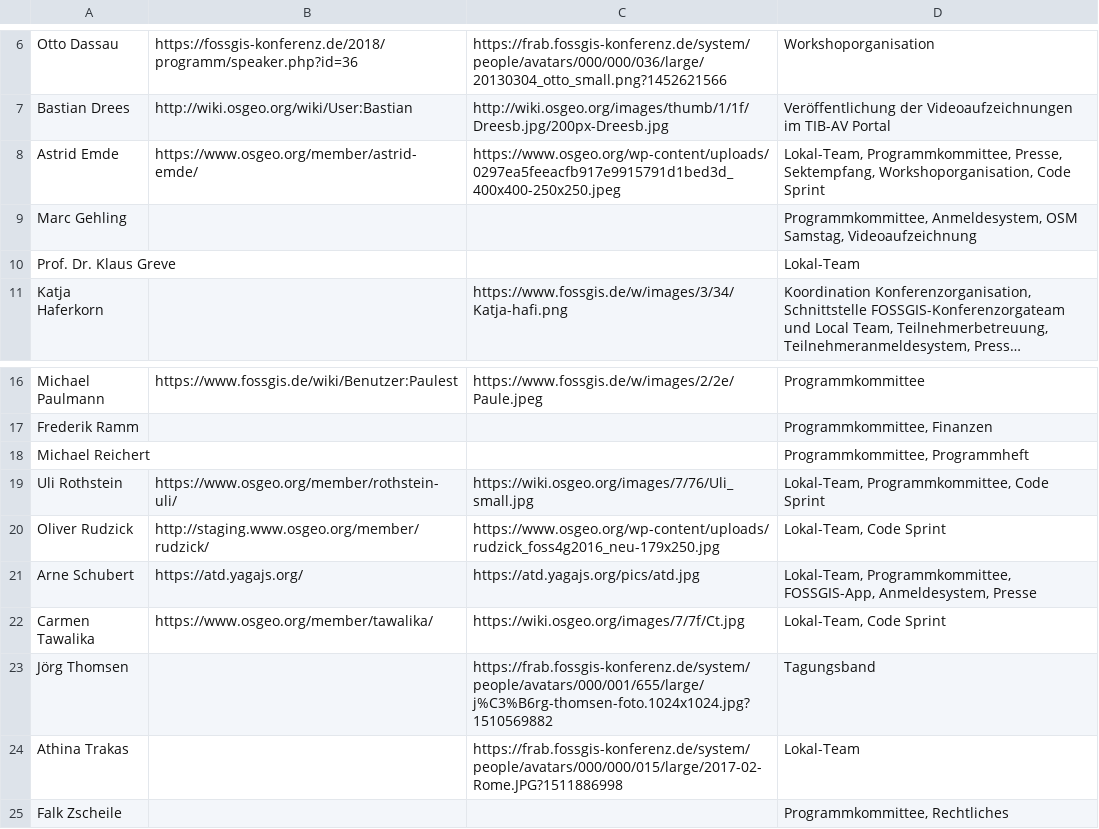
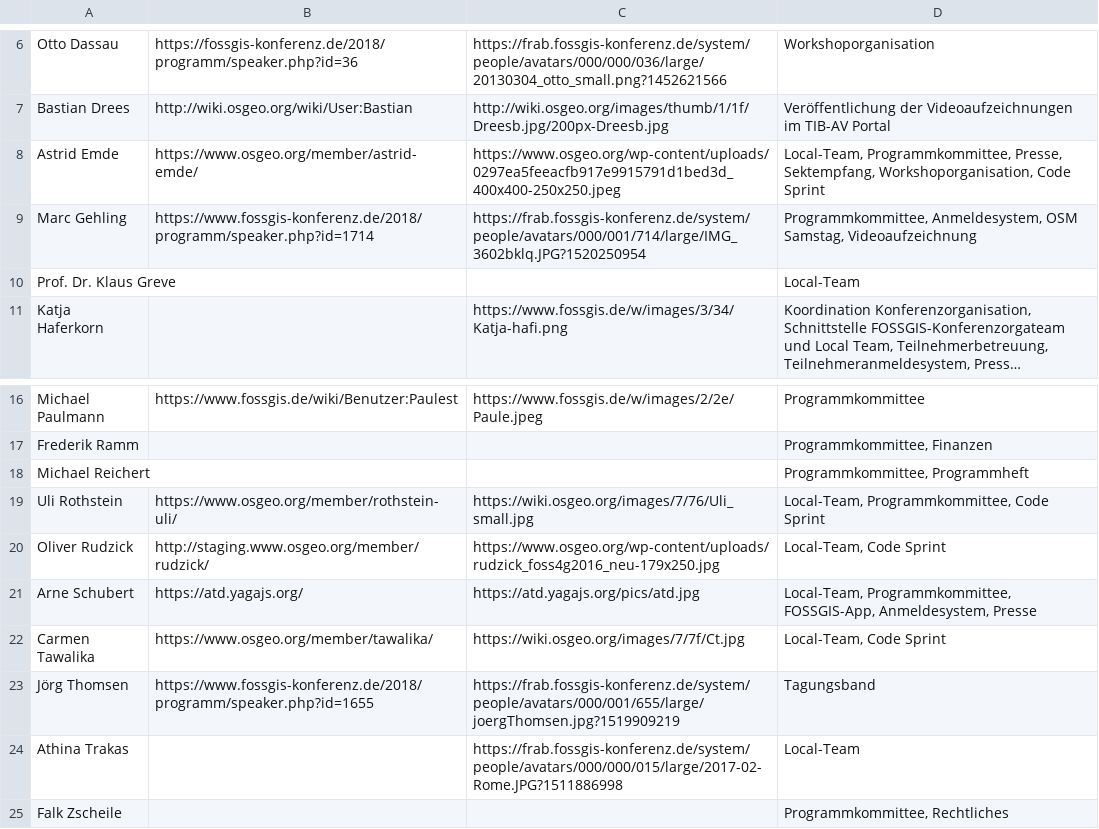
Before and after one commit to fossgis/konferenz-homepage, a CSV file: 2018/loc/loc.csv, drawn as a sheet; only a part is shown, gaps mark what is left out; long unchanged cells end in …; the diff names each change by its address in the sheet, - before the commit and + after, or states it on an @@ line.

Commit message:
Klaus Greve links eingefügt, Jörg Image

```diff
--- a/2018/loc/loc.csv
+++ b/2018/loc/loc.csv
-D8: Lokal-Team, Programmkommittee, Presse,…
+D8: Local-Team, Programmkommittee, Presse,…
-B9: (empty)
+B9: https://www.fossgis-konferenz.de/2018/programm/speaker.php?id=1714
-C9: (empty)
+C9: https://frab.fossgis-konferenz.de/system/people/avatars/000/001/714/large/IMG_3602bklq.JPG?1520250954
-D10: Lokal-Team
+D10: Local-Team
-D19: Lokal-Team, Programmkommittee, Code Sprint
+D19: Local-Team, Programmkommittee, Code Sprint
-D20: Lokal-Team, Code Sprint
+D20: Local-Team, Code Sprint
-D21: Lokal-Team, Programmkommittee, FOSSGIS-App,…
+D21: Local-Team, Programmkommittee, FOSSGIS-App,…
-D22: Lokal-Team, Code Sprint
+D22: Local-Team, Code Sprint
-B23: (empty)
+B23: https://www.fossgis-konferenz.de/2018/programm/speaker.php?id=1655
-C23: https://frab.fossgis-konferenz.de/system/people/avatars/000/001/655/large/j%C3%B6rg-thomsen-foto.1024x1024.jpg?1510569882
+C23: https://frab.fossgis-konferenz.de/system/people/avatars/000/001/655/large/joergThomsen.jpg?1519909219
-D24: Lokal-Team
+D24: Local-Team
```
